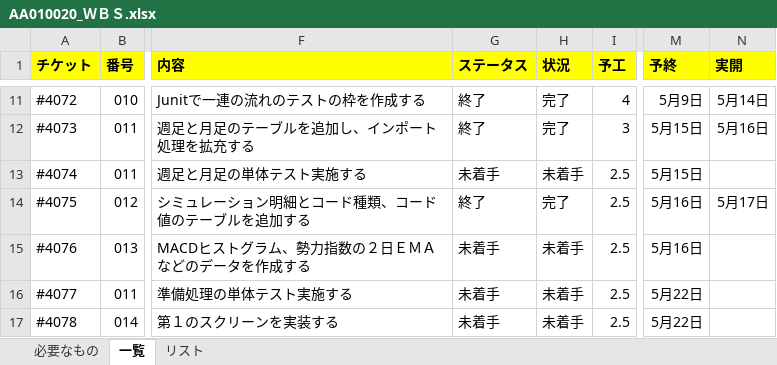
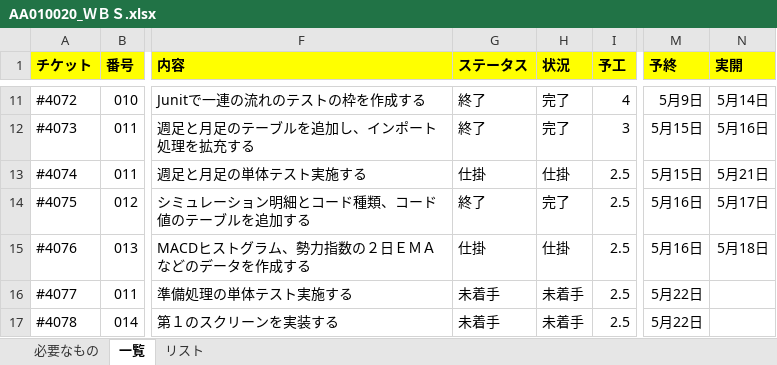
Before and after one commit to KenichiroArai/No002_ThreeStageScreenTradingSystem_Doc, an Excel workbook: AA010_プロジェクト管理/AA010020_ＷＢＳ.xlsx, sheet 一覧, drawn as a sheet; only a part is shown, gaps mark what is left out; values as stored, in another font and other column widths than the file's, no borders; conditional formats not drawn; the diff names each change by its address in the sheet, - before the commit and + after, or states it on an @@ line.

```diff
--- a/AA010_プロジェクト管理/AA010020_ＷＢＳ.xlsx (sheet 一覧)
+++ b/AA010_プロジェクト管理/AA010020_ＷＢＳ.xlsx (sheet 一覧)
-G13 (ステータス): 未着手
+G13 (ステータス): 仕掛
-H13 (状況): 未着手
+H13 (状況): 仕掛
-N13 (実開): (empty)
+N13 (実開): 5月21日
-G15 (ステータス): 未着手
+G15 (ステータス): 仕掛
-H15 (状況): 未着手
+H15 (状況): 仕掛
-N15 (実開): (empty)
+N15 (実開): 5月18日
```
Also changed, not shown: AD010_内部定義/BA010_定義/CA010010_論理名・物理名マッピング.xlsx, AD010_内部定義/BB030_テーブル設計書/BB030005_テーブル一覧.xlsx, 16 other files.
